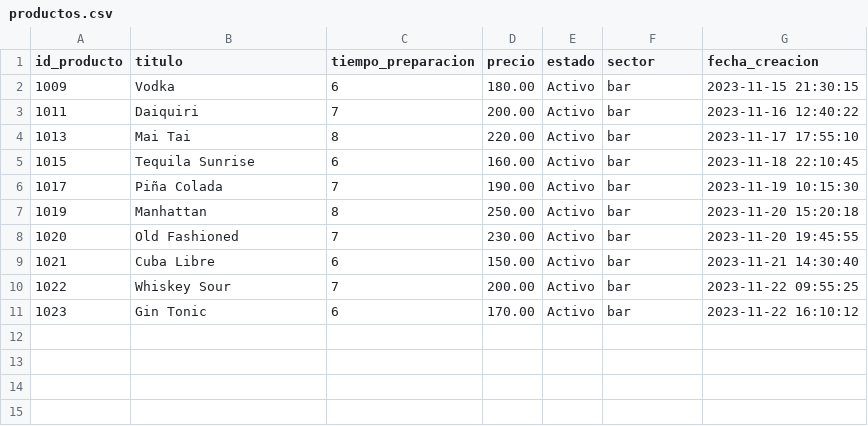
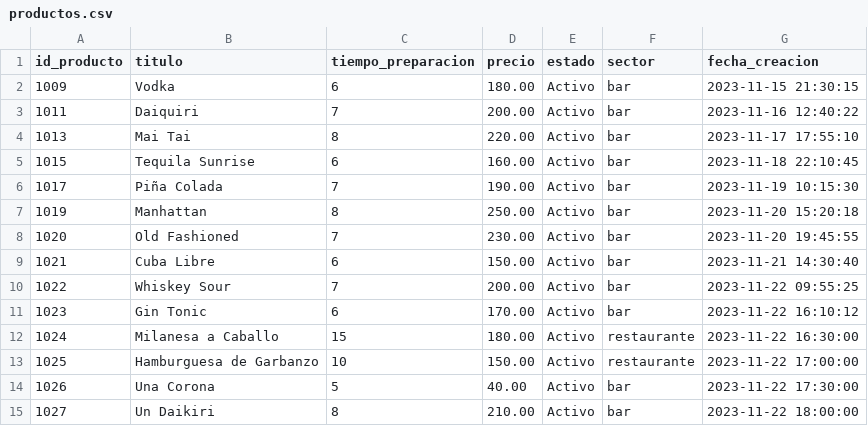
Before and after one commit to pedrogfleming/UTN-FRA-ProgramacionIII-TP, a CSV file: assets/productos.csv, drawn as a sheet; the diff names each change by its address in the sheet, - before the commit and + after, or states it on an @@ line.

Commit message:
Validacion para omitir duplicados en carga masiva de productos csv

```diff
--- a/assets/productos.csv
+++ b/assets/productos.csv
+row 12: 1024 | Milanesa a Caballo | 15 | 180.00 | Activo | restaurante | 2023-11-22 16:30:00
+row 13: 1025 | Hamburguesa de Garbanzo | 10 | 150.00 | Activo | restaurante | 2023-11-22 17:00:00
+row 14: 1026 | Una Corona | 5 | 40.00 | Activo | bar | 2023-11-22 17:30:00
+row 15: 1027 | Un Daikiri | 8 | 210.00 | Activo | bar | 2023-11-22 18:00:00
```
Also changed, not shown: 2 other files.
